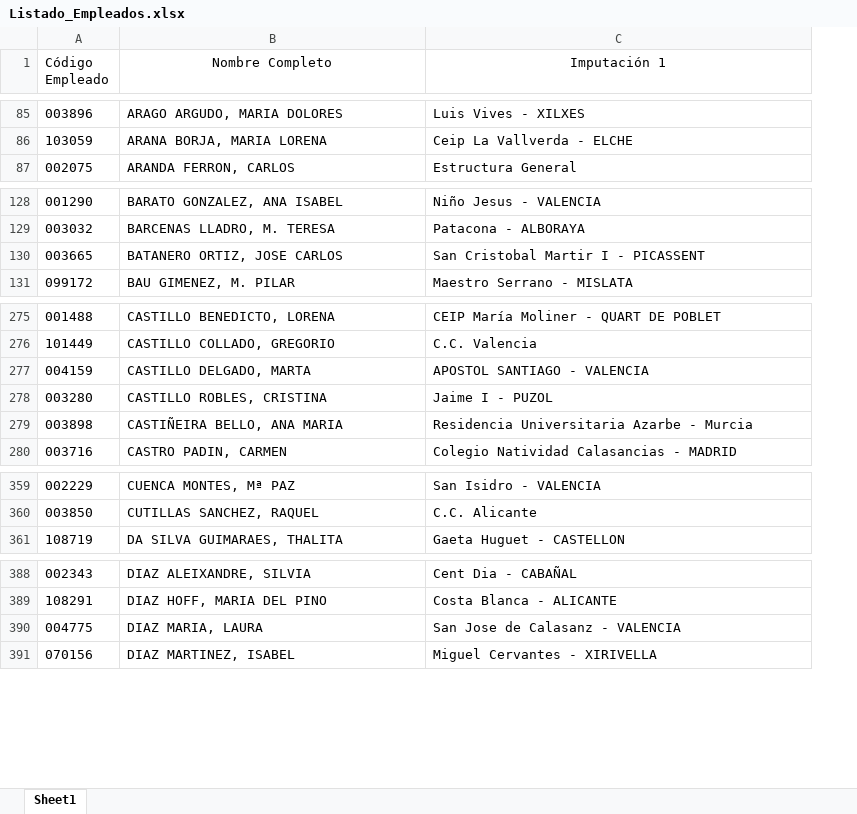
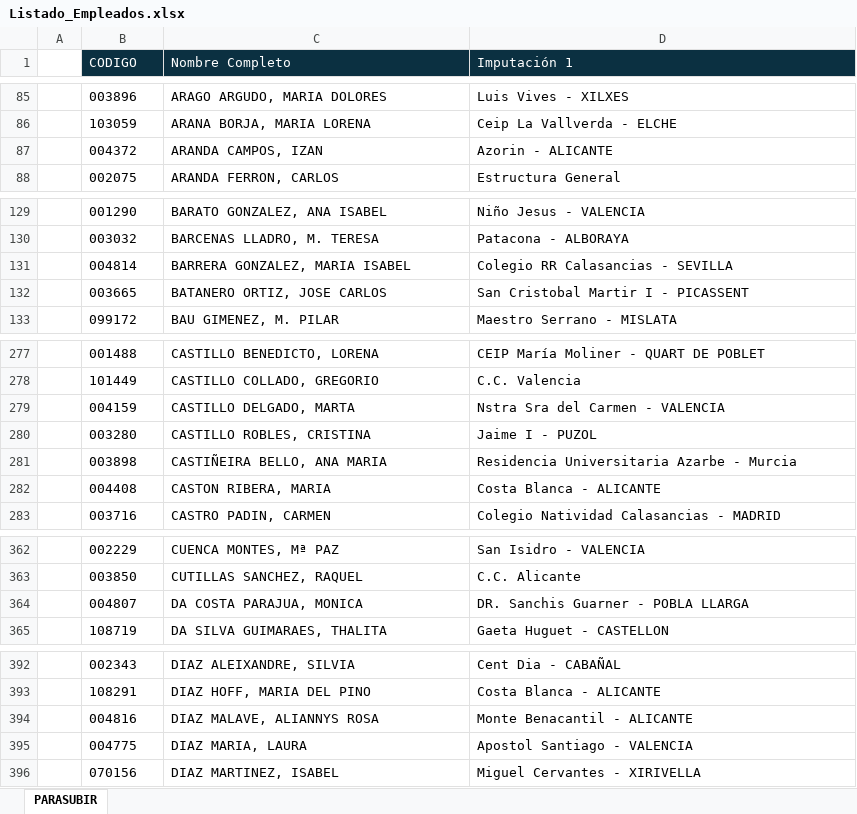
Before and after one commit to IrcoIT/registro_documental, an Excel workbook: src/assets/registros/SUPERVISORES/Listado_Empleados.xlsx, sheet PARASUBIR, drawn as a sheet; only a part is shown, gaps mark what is left out; values as stored, in another font and other column widths than the file's, no borders; table styles not drawn; addresses are those after the commit; the diff covers the shown part only; the diff names each change by its address in the sheet, - before the commit and + after, or states it on an @@ line.

```diff
--- a/src/assets/registros/SUPERVISORES/Listado_Empleados.xlsx (sheet PARASUBIR)
+++ b/src/assets/registros/SUPERVISORES/Listado_Empleados.xlsx (sheet PARASUBIR)
-sheet tab: Sheet1
+sheet tab: PARASUBIR
+column A, empty
-B1: Código Empleado
+B1: CODIGO
@@ B1:D1 fill: none → #0B3041, text colour: black → #FFFFFF @@
-C1:D1 alignment: center
+C1:D1 alignment: left
+row 87:  | 004372 | ARANDA CAMPOS, IZAN | Azorin - ALICANTE
+row 131:  | 004814 | BARRERA GONZALEZ, MARIA ISABEL | Colegio RR Calasancias - SEVILLA
-D279 (Imputación 1): APOSTOL SANTIAGO - VALENCIA
+D279 (Imputación 1): Nstra Sra del Carmen - VALENCIA
+row 282:  | 004408 | CASTON RIBERA, MARIA | Costa Blanca - ALICANTE
+row 364:  | 004807 | DA COSTA PARAJUA, MONICA | DR. Sanchis Guarner - POBLA LLARGA
+row 394:  | 004816 | DIAZ MALAVE, ALIANNYS ROSA | Monte Benacantil - ALICANTE
-D395 (Imputación 1): San Jose de Calasanz - VALENCIA
+D395 (Imputación 1): Apostol Santiago - VALENCIA
```
Also changed, not shown: 12 added rows and 15 edited cells elsewhere in this sheet, formulas that keep their value, 1 other file.
